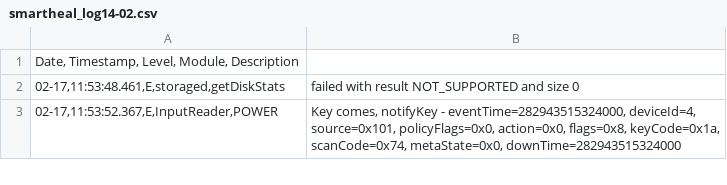
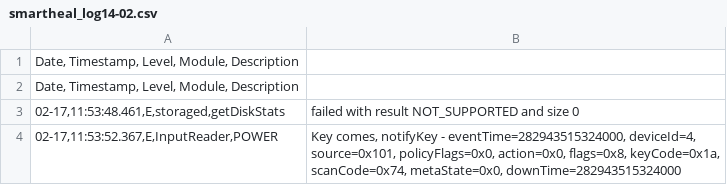
Before and after one commit to sumitmalik39/sumit, a CSV file: smartheal_log14-02.csv, drawn as a sheet; only a part is shown; the diff names each change by its address in the sheet, - before the commit and + after, or states it on an @@ line.

Commit message:
smartheal_log.csv

```diff
--- a/smartheal_log14-02.csv
+++ b/smartheal_log14-02.csv
+row 2: Date, Timestamp, Level, Module, Description
```
